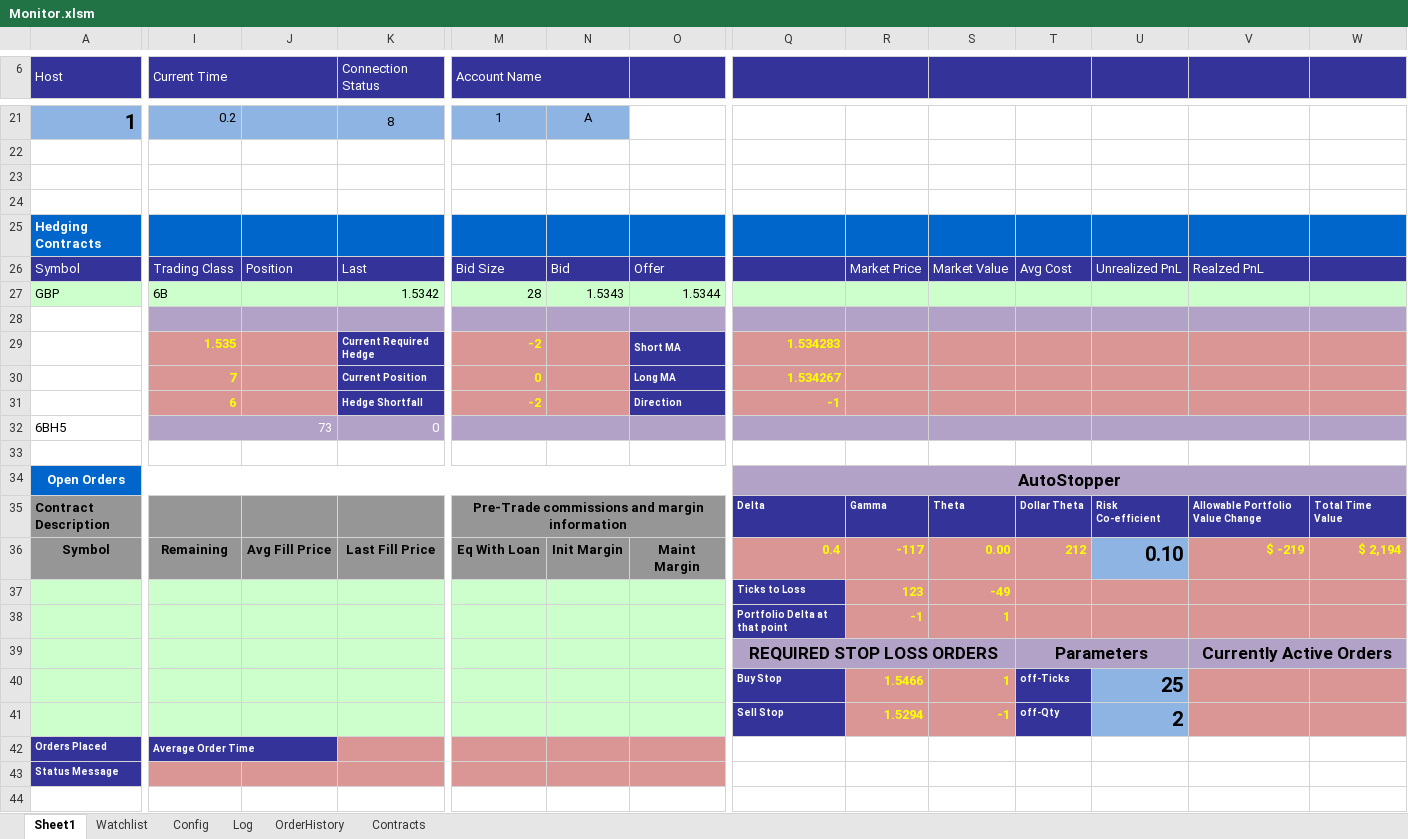
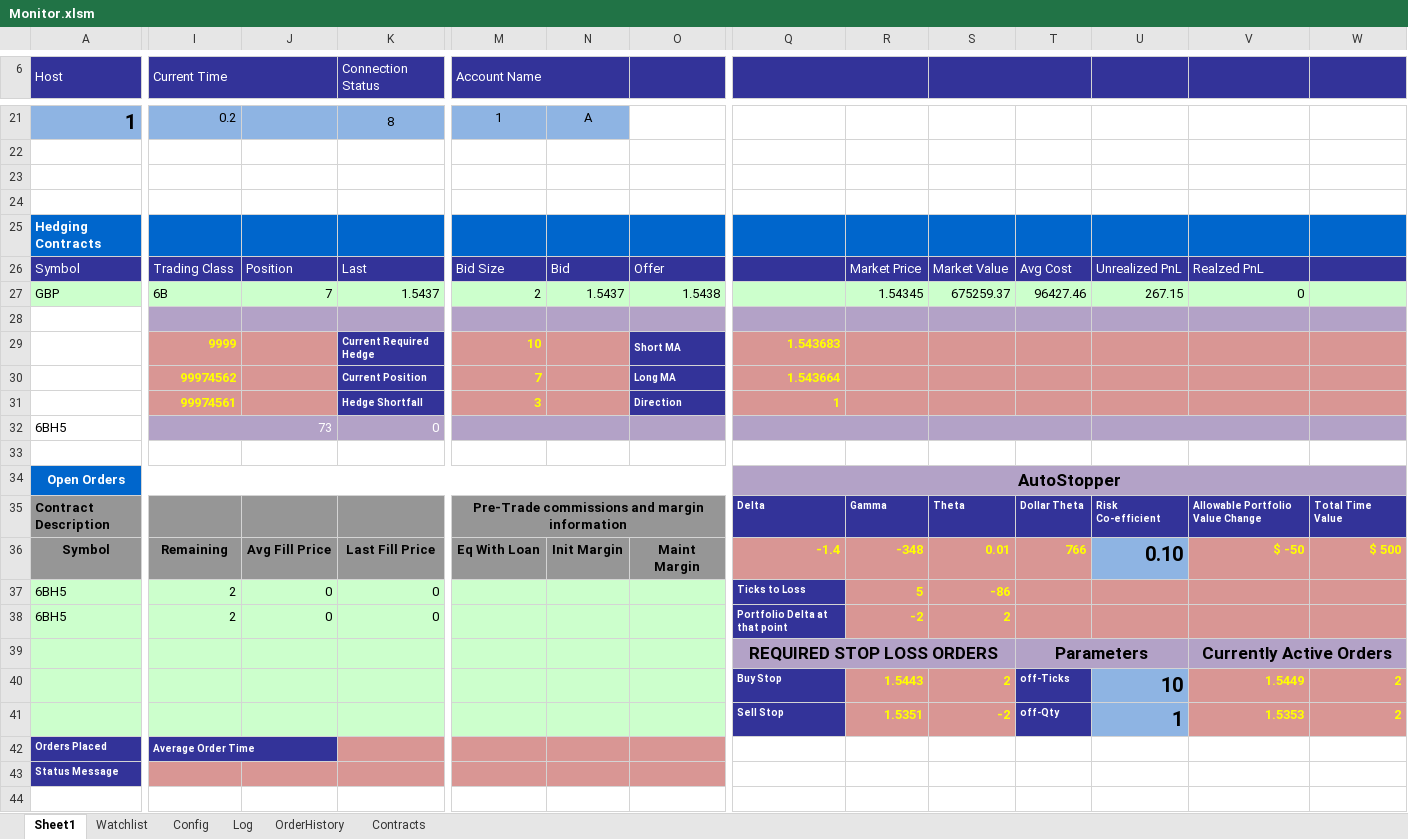
Before and after one commit to rssmith1/AFT-Production-Development, an Excel workbook: Monitor/Monitor.xlsm, sheet Sheet1, drawn as a sheet; only a part is shown, gaps mark what is left out; values as stored, in another font and other column widths than the file's, no borders; charts and pictures not drawn; removed rows and columns are numbered as before the commit, all else as after; rows hold the shown columns only; the diff covers the shown part only; the diff names each change by its address in the sheet, - before the commit and + after, or states it on an @@ line.

Commit message:
Autostop Jittter Fixed
The problem with the autostop jitter was that the delta numbers being
fed in from IB were incorrect and changed frequently, and without merit
- that is the underlying barely moved but the changes in delta were very
large.
In order to fix this a few things happened.  First, the portfolio delat
and gamma are now written to the analytics file.  NB:  The location of
the values for portfolio delta and gamma are HARDCODED!!!!!!!!!! in the
Greeks module.  This will break!!!!!!!!!!

Next, there is a "filter" applied to the LET delta property of market
value.  There is a constant defined at the top of MarketData which
specifies the tolerance.  this is currently set to 1%.   Basically if
the delta of an option changes by more than this tolerance on one
update, the update is discarded and a message is written to the log.

Logging is now in place in the AutoStop where you cancel and replace an
order indicating why the order is being cancelled and replaced.

```diff
--- a/Monitor/Monitor.xlsm (sheet Sheet1)
+++ b/Monitor/Monitor.xlsm (sheet Sheet1)
-J27: (empty)
+J27: 7
-K27 (Connection Status): 1.5342
+K27 (Connection Status): 1.5437
-M27 (Account Name): 28
+M27 (Account Name): 2
-N27: 1.5343
+N27: 1.5437
-O27: 1.5344
+O27: 1.5438
-R27: (empty)
+R27: 1.54345
-S27: (empty)
+S27: 675259.37
-T27: (empty)
+T27: 96427.46
-U27: (empty)
+U27: 267.15
-V27: (empty)
+V27: 0
-I29 (Current Time): 1.535
+I29 (Current Time): 9999
-M29 (Account Name): -2
+M29 (Account Name): 10
-Q29: 1.534283
+Q29: 1.543683
-row 30:  | 7 |  | Current Position | 0 |  | Long MA | 1.534267
-row 31:  | 6 |  | Hedge Shortfall | -2 |  | Direction | -1
+row 30:  | 99974562 |  | Current Position | 7 |  | Long MA | 1.543664
+row 31:  | 99974561 |  | Hedge Shortfall | 3 |  | Direction | 1
-Q36: 0.4
+Q36: -1.4
-R36: -117
+R36: -348
-S36: 0.00
+S36: 0.01
-T36: 212
+T36: 766
-V36: $ -219
+V36: $ -50
-W36: $ 2,194
+W36: $ 500
-row 37:  |  |  |  |  |  |  | Ticks to Loss | 123 | -49
-row 38:  |  |  |  |  |  |  | Portfolio Delta at that point | -1 | 1
+row 37: 6BH5 | 2 | 0 | 0 |  |  |  | Ticks to Loss | 5 | -86
+row 38: 6BH5 | 2 | 0 | 0 |  |  |  | Portfolio Delta at that point | -2 | 2
-row 40:  |  |  |  |  |  |  | Buy Stop | 1.5466 | 1 | off-Ticks | 25
-row 41:  |  |  |  |  |  |  | Sell Stop | 1.5294 | -1 | off-Qty | 2
+row 40:  |  |  |  |  |  |  | Buy Stop | 1.5443 | 2 | off-Ticks | 10 | 1.5449 | 2
+row 41:  |  |  |  |  |  |  | Sell Stop | 1.5351 | -2 | off-Qty | 1 | 1.5353 | 2
```
Also changed, not shown: 5 added rows, 5 removed rows and 5 edited cells elsewhere in this sheet, sheet Log, sheet OrderHistory, charts or pictures.
